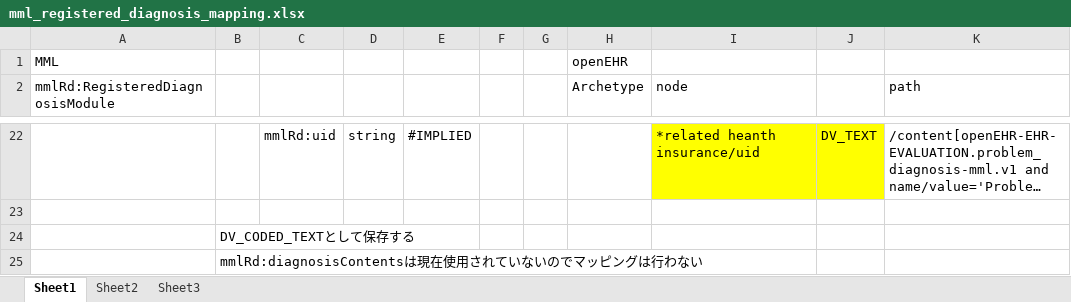
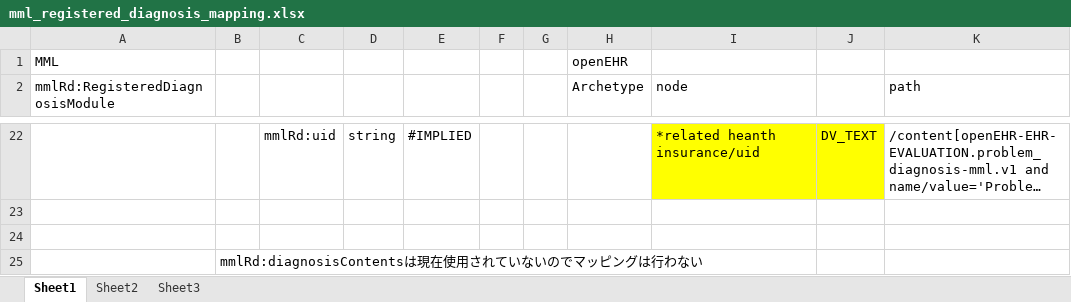
Before and after one commit to skoba/mml, an Excel workbook: mapping/mml_registered_diagnosis_mapping.xlsx, sheet Sheet1, drawn as a sheet; only a part is shown, gaps mark what is left out; long unchanged cells end in …; values as stored, in another font and other column widths than the file's, no borders; the diff names each change by its address in the sheet, - before the commit and + after, or states it on an @@ line.

```diff
--- a/mapping/mml_registered_diagnosis_mapping.xlsx (sheet Sheet1)
+++ b/mapping/mml_registered_diagnosis_mapping.xlsx (sheet Sheet1)
-B24: DV_CODED_TEXTとして保存する
+B24: (empty)
```
Also changed, not shown: mapping/mml_lifestyle_mapping.xlsx, 2 other files.
